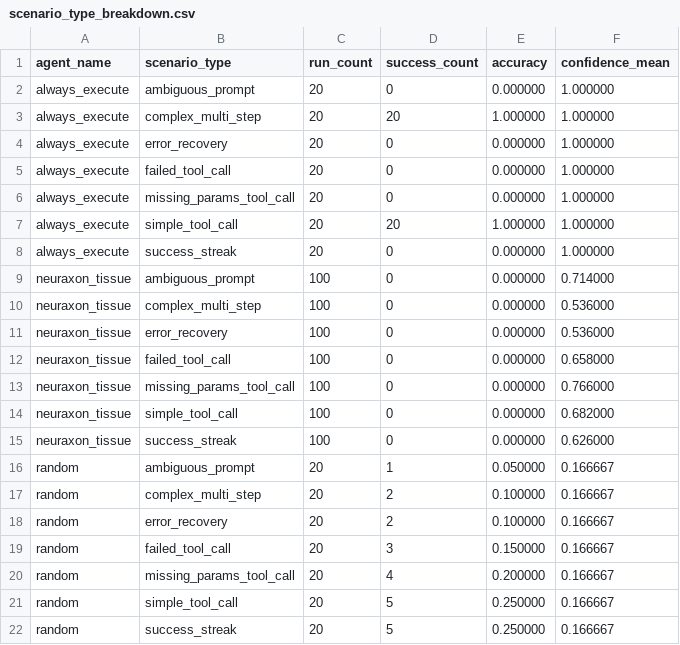
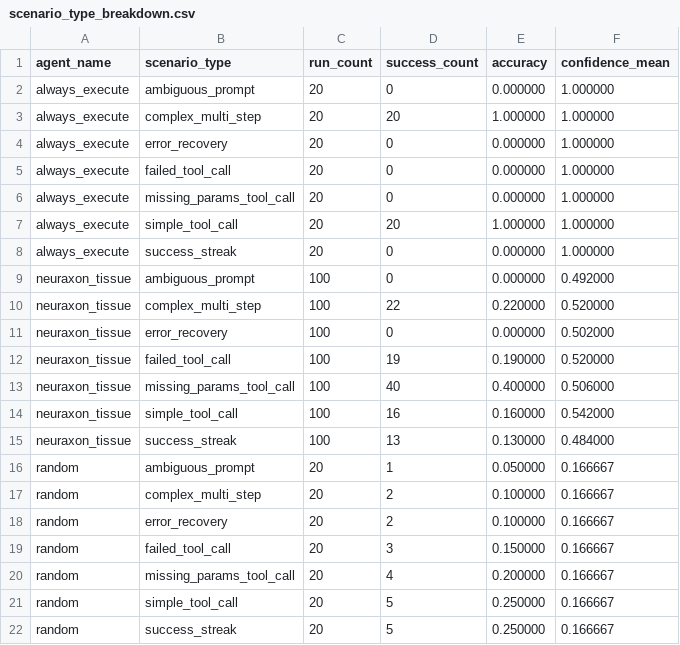
Before and after one commit to sisutuulenisa/neuraxon-hybrid, a CSV file: benchmarks/results/analysis/scenario_type_breakdown.csv, drawn as a sheet.

Commit message:
fix: align benchmark action contract
Closes #44

Normalize ActionDecoder labels into the mock benchmark action vocabulary before scoring.

Re-run tissue benchmarks and diagnostics: Neuraxon tissue now reaches 110/700 successes (15.71%), equal to random and still below always-execute.

```diff
--- a/benchmarks/results/analysis/scenario_type_breakdown.csv
+++ b/benchmarks/results/analysis/scenario_type_breakdown.csv
@@ -8,9 +8,9 @@ always_execute,simple_tool_call,20,20,1.000000,1.000000
 always_execute,success_streak,20,0,0.000000,1.000000
-neuraxon_tissue,ambiguous_prompt,100,0,0.000000,0.714000
-neuraxon_tissue,complex_multi_step,100,0,0.000000,0.536000
-neuraxon_tissue,error_recovery,100,0,0.000000,0.536000
-neuraxon_tissue,failed_tool_call,100,0,0.000000,0.658000
-neuraxon_tissue,missing_params_tool_call,100,0,0.000000,0.766000
-neuraxon_tissue,simple_tool_call,100,0,0.000000,0.682000
-neuraxon_tissue,success_streak,100,0,0.000000,0.626000
+neuraxon_tissue,ambiguous_prompt,100,0,0.000000,0.492000
+neuraxon_tissue,complex_multi_step,100,22,0.220000,0.520000
+neuraxon_tissue,error_recovery,100,0,0.000000,0.502000
+neuraxon_tissue,failed_tool_call,100,19,0.190000,0.520000
+neuraxon_tissue,missing_params_tool_call,100,40,0.400000,0.506000
+neuraxon_tissue,simple_tool_call,100,16,0.160000,0.542000
+neuraxon_tissue,success_streak,100,13,0.130000,0.484000
 random,ambiguous_prompt,20,1,0.050000,0.166667
```
Also changed, not shown: benchmarks/results/analysis/benchmark_summary.csv, benchmarks/results/analysis/statistical_tests.csv, 18 other files.
